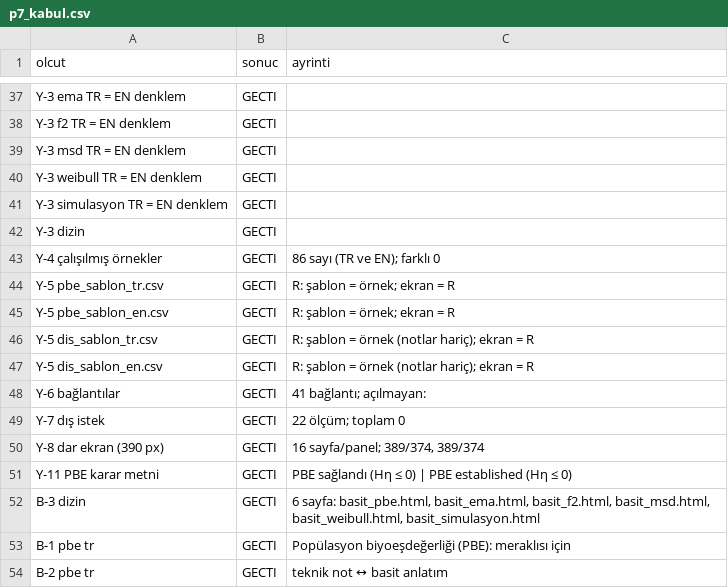
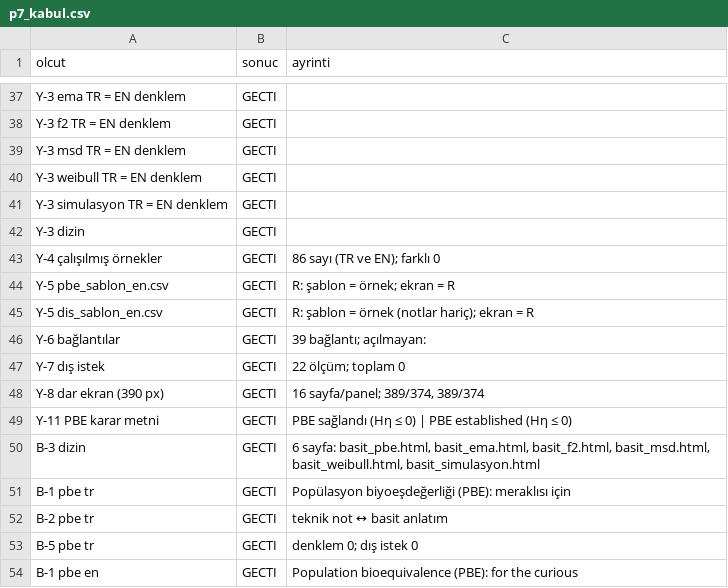
Before and after one commit to Kivancy/CNK-FarmaStatR, a CSV file: belgeler/teknik_notlar/FSR-TN-PLT-07_ek/p7_kabul.csv, drawn as a sheet; only a part is shown, gaps mark what is left out; the shorter side is filled out with more unchanged rows.

```diff
--- a/belgeler/teknik_notlar/FSR-TN-PLT-07_ek/p7_kabul.csv
+++ b/belgeler/teknik_notlar/FSR-TN-PLT-07_ek/p7_kabul.csv
@@ -43,7 +43,5 @@
 "Y-4 çalışılmış örnekler","GECTI","86 sayı (TR ve EN); farklı 0"
-"Y-5 pbe_sablon_tr.csv","GECTI","R: şablon = örnek; ekran = R"
 "Y-5 pbe_sablon_en.csv","GECTI","R: şablon = örnek; ekran = R"
-"Y-5 dis_sablon_tr.csv","GECTI","R: şablon = örnek (notlar hariç); ekran = R"
 "Y-5 dis_sablon_en.csv","GECTI","R: şablon = örnek (notlar hariç); ekran = R"
-"Y-6 bağlantılar","GECTI","41 bağlantı; açılmayan: "
+"Y-6 bağlantılar","GECTI","39 bağlantı; açılmayan: "
 "Y-7 dış istek","GECTI","22 ölçüm; toplam 0"
```
Also changed, not shown: belgeler/teknik_notlar/FSR-TN-PLT-06_ek/p6_kabul.csv, belgeler/teknik_notlar/FSR-TN-PLT-08_ek/p8_kabul.csv, 12 other files.
